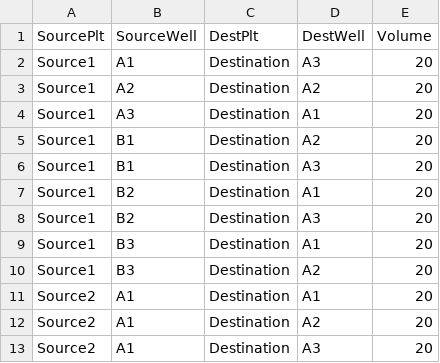
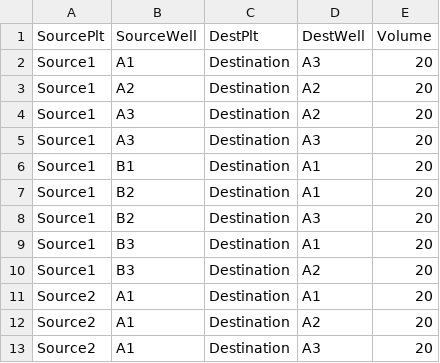
Before and after one commit to Jonikas-Lab/combinatorial-pooling, a CSV file: test_data/test_multi-source_Biomek.csv, drawn as a sheet.

```diff
--- a/test_data/test_multi-source_Biomek.csv
+++ b/test_data/test_multi-source_Biomek.csv
@@ -3,5 +3,5 @@ Source1,A1,Destination,A3,20
 Source1,A2,Destination,A2,20
-Source1,A3,Destination,A1,20
-Source1,B1,Destination,A2,20
-Source1,B1,Destination,A3,20
+Source1,A3,Destination,A2,20
+Source1,A3,Destination,A3,20
+Source1,B1,Destination,A1,20
 Source1,B2,Destination,A1,20
```
Also changed, not shown: test_data/test_basic_Biomek.csv, test_data/test_fake6-plate_Biomek.csv, 8 other files.
